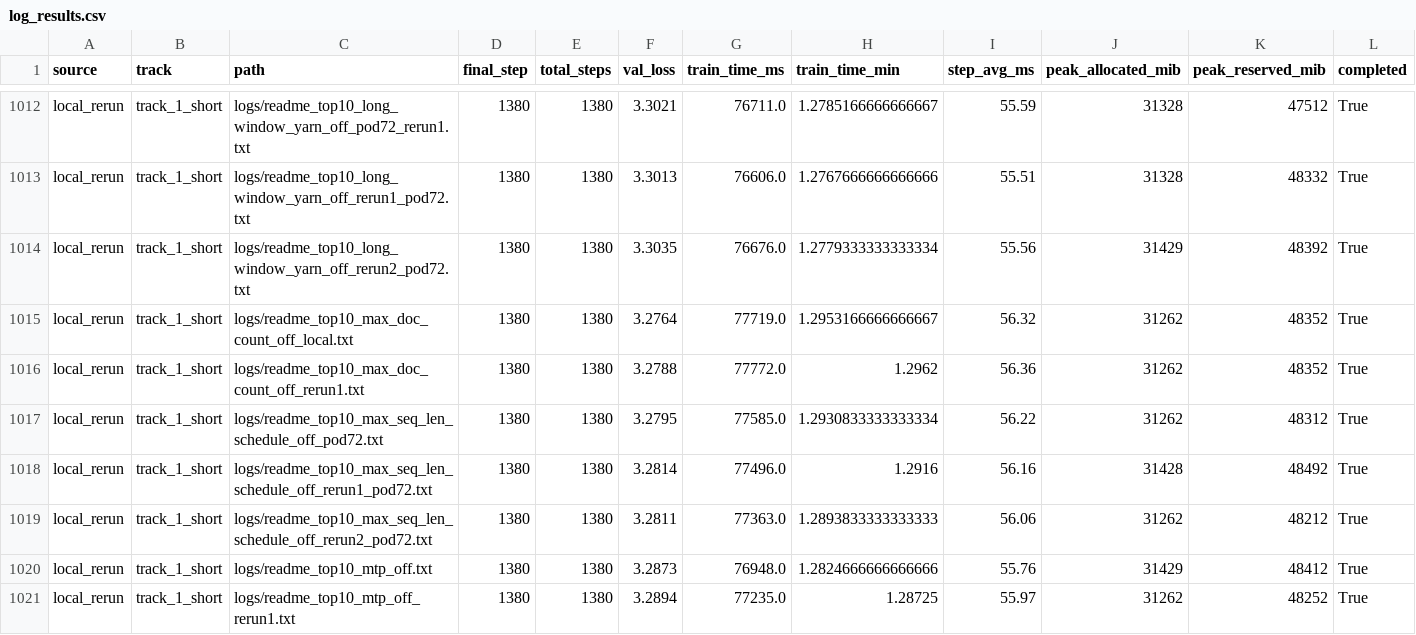
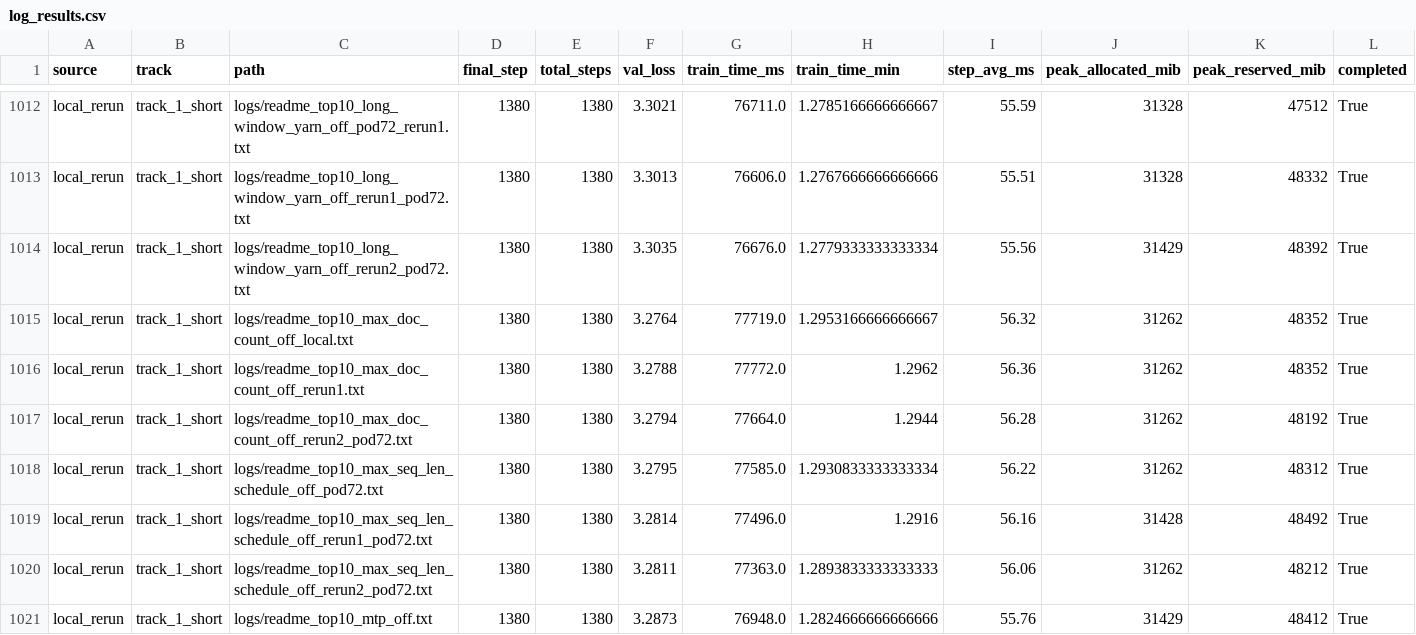
Before and after one commit to novitalabs/modded-nanogpt, a CSV file: experiments/results/log_results.csv, drawn as a sheet; only a part is shown, gaps mark what is left out; the shorter side is filled out with more unchanged rows; rows hold the shown columns only; the diff names each change by its address in the sheet, - before the commit and + after, or states it on an @@ line.

```diff
--- a/experiments/results/log_results.csv
+++ b/experiments/results/log_results.csv
+row 1017: local_rerun | track_1_short | logs/readme_top10_max_doc_count_off_rerun2_pod72.txt | 1380 | 1380 | 3.2794 | 77664.0 | 1.2944 | 56.28 | 31262 | 48192 | True
```
Also changed, not shown: experiments/results/local_reruns.csv, experiments/results/readme_top10_ablation_results.csv, 4 other files.
